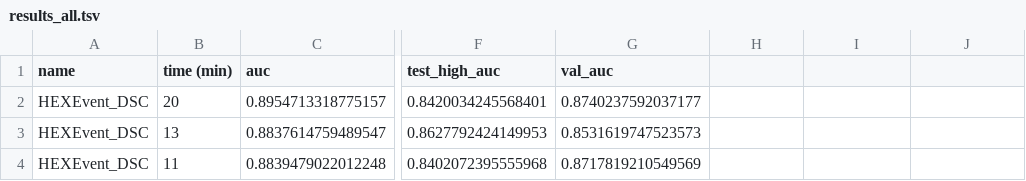
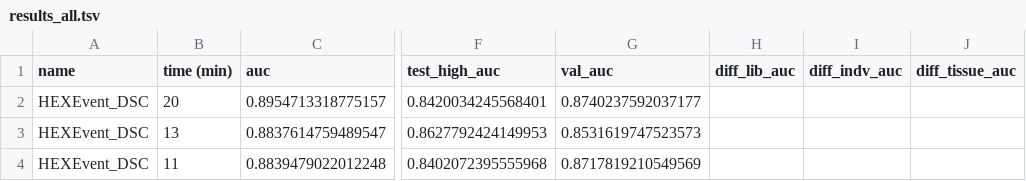
Before and after one commit to arnegebert/splicing, a TSV file: saved/final/results_all.tsv, drawn as a sheet; only a part is shown, gaps mark what is left out; the diff names each change by its address in the sheet, - before the commit and + after, or states it on an @@ line.

```diff
--- a/saved/final/results_all.tsv
+++ b/saved/final/results_all.tsv
-H1: (empty)
+H1: diff_lib_auc
-I1: (empty)
+I1: diff_indv_auc
-J1: (empty)
+J1: diff_tissue_auc
```
Also changed, not shown: saved/final/results_concise.tsv, 12 other files.
